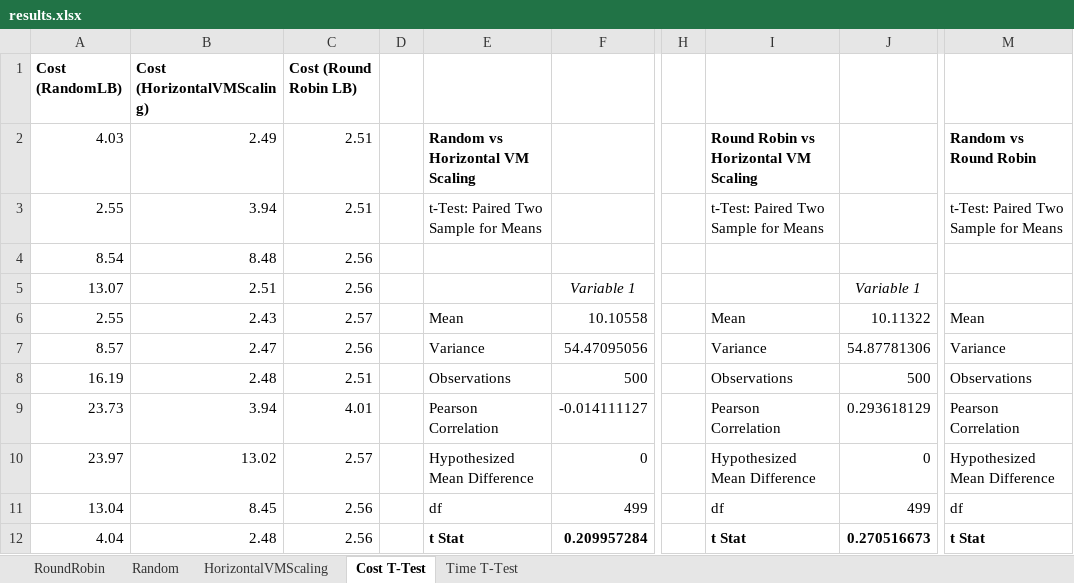
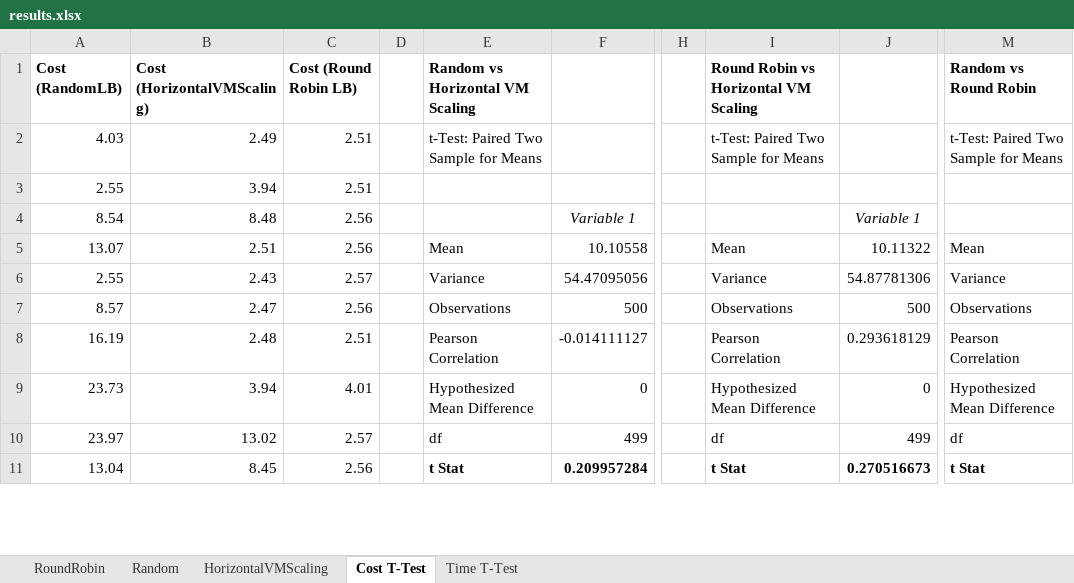
Before and after one commit to unaizafaiz/load_balancers_cloudsimplus, an Excel workbook: results.xlsx, sheet Cost T-Test, drawn as a sheet; only a part is shown, gaps mark what is left out; values as stored, in another font and other column widths than the file's, no borders; removed rows and columns are numbered as before the commit, all else as after; rows hold the shown columns only; the diff covers the shown part only; the diff names each change by its address in the sheet, - before the commit and + after, or states it on an @@ line.

Commit message:
Merge branch 'master' of https://bitbucket.org/unaizafaiz/unaiza_faiz_project into tanveer
# Conflicts:
#	README.md

```diff
--- a/results.xlsx (sheet Cost T-Test)
+++ b/results.xlsx (sheet Cost T-Test)
-E1: (empty)
+E1: Random vs Horizontal VM Scaling
-I1: (empty)
+I1: Round Robin vs Horizontal VM Scaling
-M1: (empty)
+M1: Random vs Round Robin
-E2 (Random vs Horizontal VM Scaling): Random vs Horizontal VM Scaling
+E2 (Random vs Horizontal VM Scaling): t-Test: Paired Two Sample for Means
-E2 bold: on
+E2 bold: off
-I2: Round Robin vs Horizontal VM Scaling
+I2: t-Test: Paired Two Sample for Means
-I2 bold: on
+I2 bold: off
-M2 (Random vs Round Robin): Random vs Round Robin
+M2 (Random vs Round Robin): t-Test: Paired Two Sample for Means
-M2 bold: on
+M2 bold: off
-E3 (Random vs Horizontal VM Scaling): t-Test: Paired Two Sample for Means
+E3 (Random vs Horizontal VM Scaling): (empty)
-I3: t-Test: Paired Two Sample for Means
+I3: (empty)
-M3 (Random vs Round Robin): t-Test: Paired Two Sample for Means
+M3 (Random vs Round Robin): (empty)
-row 4: 8.54 | 8.48 | 2.56
-A4 (Cost (RandomLB)): 13.07
+A4 (Cost (RandomLB)): 8.54
-B4 (Cost (HorizontalVMScaling)): 2.51
+B4 (Cost (HorizontalVMScaling)): 8.48
-A5 (Cost (RandomLB)): 2.55
+A5 (Cost (RandomLB)): 13.07
-B5 (Cost (HorizontalVMScaling)): 2.43
+B5 (Cost (HorizontalVMScaling)): 2.51
-C5 (Cost (Round Robin LB)): 2.57
+C5 (Cost (Round Robin LB)): 2.56
-A6 (Cost (RandomLB)): 8.57
+A6 (Cost (RandomLB)): 2.55
-B6 (Cost (HorizontalVMScaling)): 2.47
+B6 (Cost (HorizontalVMScaling)): 2.43
-C6 (Cost (Round Robin LB)): 2.56
+C6 (Cost (Round Robin LB)): 2.57
-A7 (Cost (RandomLB)): 16.19
+A7 (Cost (RandomLB)): 8.57
-B7 (Cost (HorizontalVMScaling)): 2.48
+B7 (Cost (HorizontalVMScaling)): 2.47
-C7 (Cost (Round Robin LB)): 2.51
+C7 (Cost (Round Robin LB)): 2.56
-A8 (Cost (RandomLB)): 23.73
+A8 (Cost (RandomLB)): 16.19
-B8 (Cost (HorizontalVMScaling)): 3.94
+B8 (Cost (HorizontalVMScaling)): 2.48
-C8 (Cost (Round Robin LB)): 4.01
+C8 (Cost (Round Robin LB)): 2.51
-A9 (Cost (RandomLB)): 23.97
+A9 (Cost (RandomLB)): 23.73
-B9 (Cost (HorizontalVMScaling)): 13.02
+B9 (Cost (HorizontalVMScaling)): 3.94
-C9 (Cost (Round Robin LB)): 2.57
+C9 (Cost (Round Robin LB)): 4.01
-A10 (Cost (RandomLB)): 13.04
+A10 (Cost (RandomLB)): 23.97
-B10 (Cost (HorizontalVMScaling)): 8.45
+B10 (Cost (HorizontalVMScaling)): 13.02
-C10 (Cost (Round Robin LB)): 2.56
+C10 (Cost (Round Robin LB)): 2.57
-A11 (Cost (RandomLB)): 4.04
+A11 (Cost (RandomLB)): 13.04
-B11 (Cost (HorizontalVMScaling)): 2.48
+B11 (Cost (HorizontalVMScaling)): 8.45
```
Also changed, not shown: 1 added row and 9 edited cells elsewhere in this sheet.
